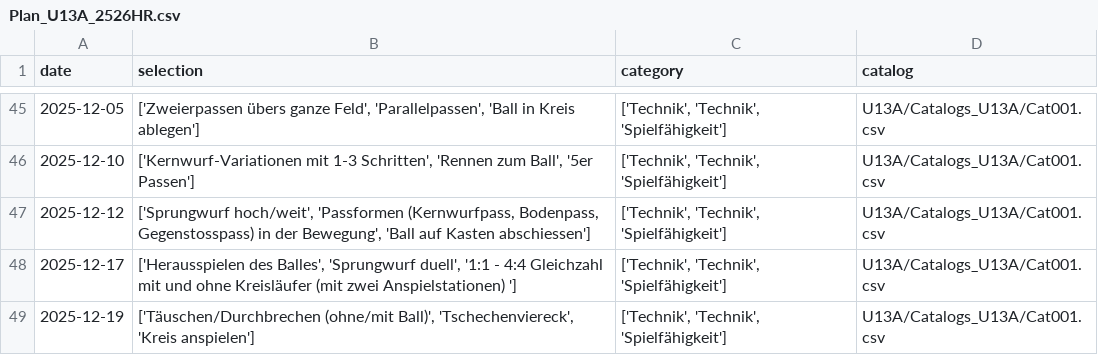
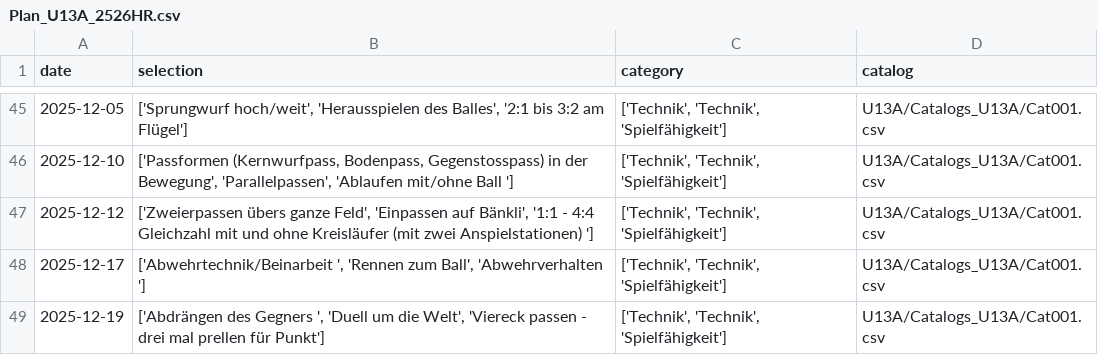
Before and after one commit to Tim171717/Trainingsplaner, a CSV file: U13A/Plans_U13A/Plan_U13A_2526HR.csv, drawn as a sheet; only a part is shown, gaps mark what is left out; the diff covers the shown part only.

```diff
--- a/U13A/Plans_U13A/Plan_U13A_2526HR.csv
+++ b/U13A/Plans_U13A/Plan_U13A_2526HR.csv
@@ -45,5 +45,5 @@ date,selection,category,catalog
-2025-12-05,"['Zweierpassen übers ganze Feld', 'Parallelpassen', 'Ball in Kreis ablegen']","['Technik', 'Technik', 'Spielfähigkeit']",U13A/Catalogs_U13A/Cat001.csv
-2025-12-10,"['Kernwurf-Variationen mit 1-3 Schritten', 'Rennen zum Ball', '5er Passen']","['Technik', 'Technik', 'Spielfähigkeit']",U13A/Catalogs_U13A/Cat001.csv
-2025-12-12,"['Sprungwurf hoch/weit', 'Passformen (Kernwurfpass, Bodenpass, Gegenstosspass) in der Bewegung', 'Ball auf Kasten abschiessen']","['Technik', 'Technik', 'Spielfähigkeit']",U13A/Catalogs_U13A/Cat001.csv
-2025-12-17,"['Herausspielen des Balles', 'Sprungwurf duell', '1:1 - 4:4 Gleichzahl mit und ohne Kreisläufer (mit zwei Anspielstationen) ']","['Technik', 'Technik', 'Spielfähigkeit']",U13A/Catalogs_U13A/Cat001.csv
-2025-12-19,"['Täuschen/Durchbrechen (ohne/mit Ball)', 'Tschechenviereck', 'Kreis anspielen']","['Technik', 'Technik', 'Spielfähigkeit']",U13A/Catalogs_U13A/Cat001.csv
+2025-12-05,"['Sprungwurf hoch/weit', 'Herausspielen des Balles', '2:1 bis 3:2 am Flügel']","['Technik', 'Technik', 'Spielfähigkeit']",U13A/Catalogs_U13A/Cat001.csv
+2025-12-10,"['Passformen (Kernwurfpass, Bodenpass, Gegenstosspass) in der Bewegung', 'Parallelpassen', 'Ablaufen mit/ohne Ball ']","['Technik', 'Technik', 'Spielfähigkeit']",U13A/Catalogs_U13A/Cat001.csv
+2025-12-12,"['Zweierpassen übers ganze Feld', 'Einpassen auf Bänkli', '1:1 - 4:4 Gleichzahl mit und ohne Kreisläufer (mit zwei Anspielstationen) ']","['Technik', 'Technik', 'Spielfähigkeit']",U13A/Catalogs_U13A/Cat001.csv
+2025-12-17,"['Abwehrtechnik/Beinarbeit ', 'Rennen zum Ball', 'Abwehrverhalten ']","['Technik', 'Technik', 'Spielfähigkeit']",U13A/Catalogs_U13A/Cat001.csv
+2025-12-19,"['Abdrängen des Gegners ', 'Duell um die Welt', 'Viereck passen - drei mal prellen für Punkt']","['Technik', 'Technik', 'Spielfähigkeit']",U13A/Catalogs_U13A/Cat001.csv
```
Also changed, not shown: 28 edited cells elsewhere in this file.
